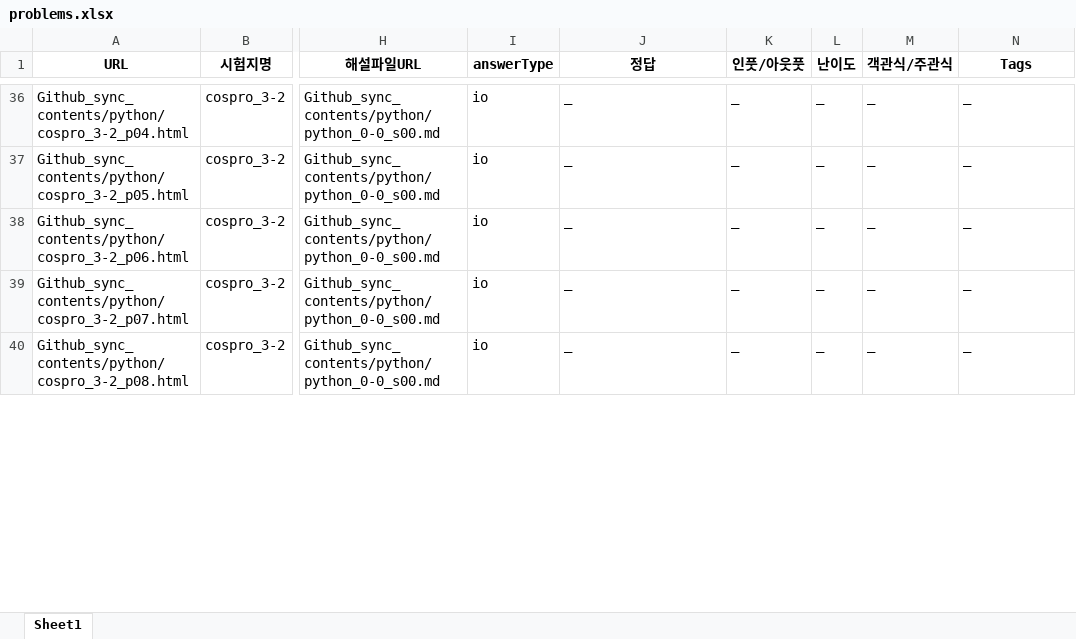
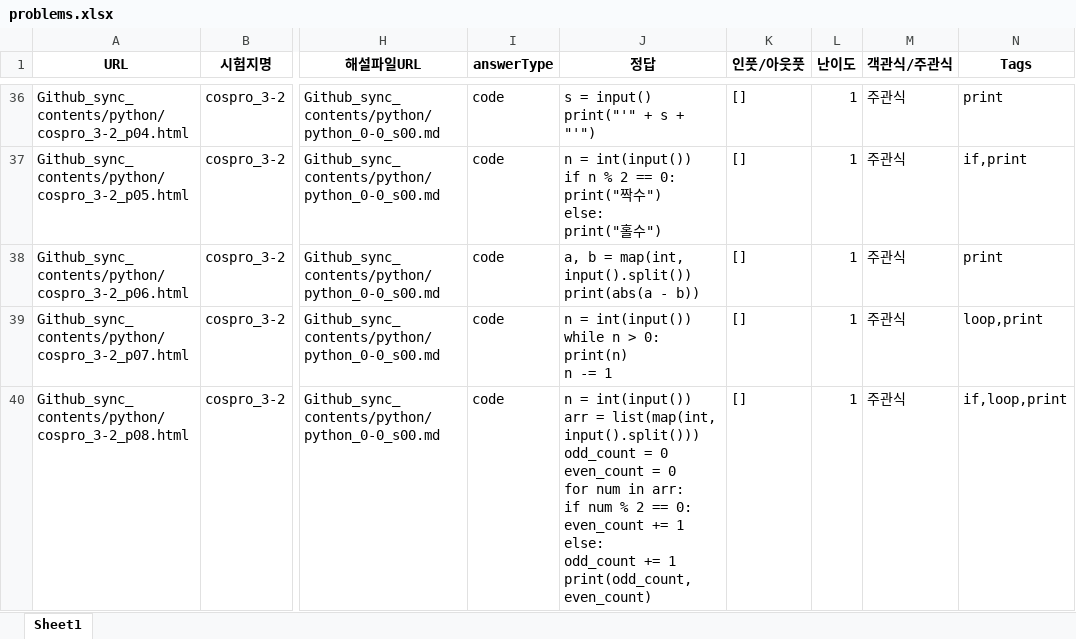
Before and after one commit to doopyo85/educosmo, an Excel workbook: docs/content_sample/problems.xlsx, sheet Sheet1, drawn as a sheet; only a part is shown, gaps mark what is left out; values as stored, in another font and other column widths than the file's, no borders; ↵ is a line break in a cell; the diff covers the shown part only; the diff names each change by its address in the sheet, - before the commit and + after, or states it on an @@ line.

```diff
--- a/docs/content_sample/problems.xlsx (sheet Sheet1)
+++ b/docs/content_sample/problems.xlsx (sheet Sheet1)
-I36:I40 (answerType): io
+I36:I40 (answerType): code
-J36 (정답): _
+J36 (정답): s = input() ↵ print("'" + s + "'")
-K36:K40 (인풋/아웃풋): _
+K36:K40 (인풋/아웃풋): []
-L36:L40 (난이도): _
+L36:L40 (난이도): 1
-M36:M40 (객관식/주관식): _
+M36:M40 (객관식/주관식): 주관식
-N36 (Tags): _
+N36 (Tags): print
-J37 (정답): _
+J37 (정답): n = int(input()) ↵ if n % 2 == 0: ↵ print("짝수") ↵ else: ↵ print("홀수")
-N37 (Tags): _
+N37 (Tags): if,print
-J38 (정답): _
+J38 (정답): a, b = map(int, input().split()) ↵ print(abs(a - b))
-N38 (Tags): _
+N38 (Tags): print
-J39 (정답): _
+J39 (정답): n = int(input()) ↵ while n > 0: ↵ print(n) ↵ n -= 1
-N39 (Tags): _
+N39 (Tags): loop,print
-J40 (정답): _
+J40 (정답): n = int(input()) ↵ arr = list(map(int, input().split())) ↵ odd_count = 0 ↵ even_count = 0 ↵ for num in arr: ↵ if num % 2 == 0: ↵ even_count += 1 ↵ else: ↵ odd_count += 1 ↵ print(odd_count, even_count)
-N40 (Tags): _
+N40 (Tags): if,loop,print
```
Also changed, not shown: 144 edited cells elsewhere in this sheet.
